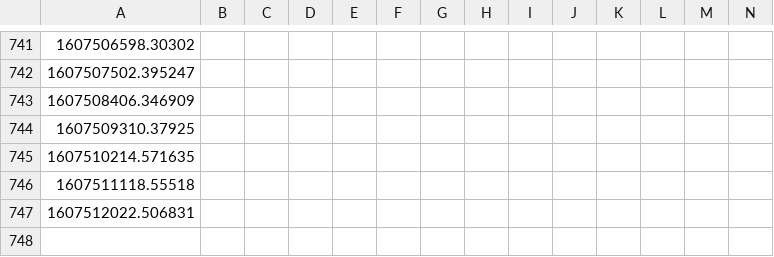
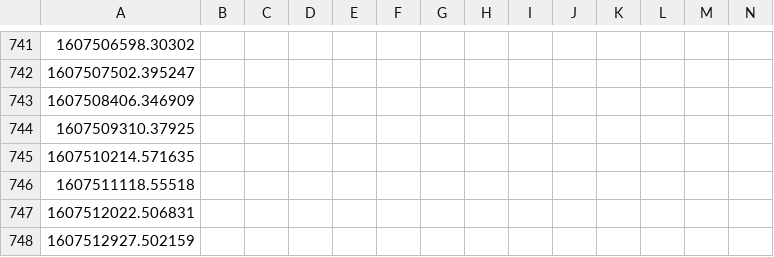
Before and after one commit to juliennelachance/CoVID_Wait_Times_NYC, a CSV file: wait_times.csv, drawn as a sheet; only a part is shown, gaps mark what is left out; rows hold the shown columns only; the diff names each change by its address in the sheet, - before the commit and + after, or states it on an @@ line.

Commit message:
auto commit

```diff
--- a/wait_times.csv
+++ b/wait_times.csv
+row 748: 1607512927.502159
```
